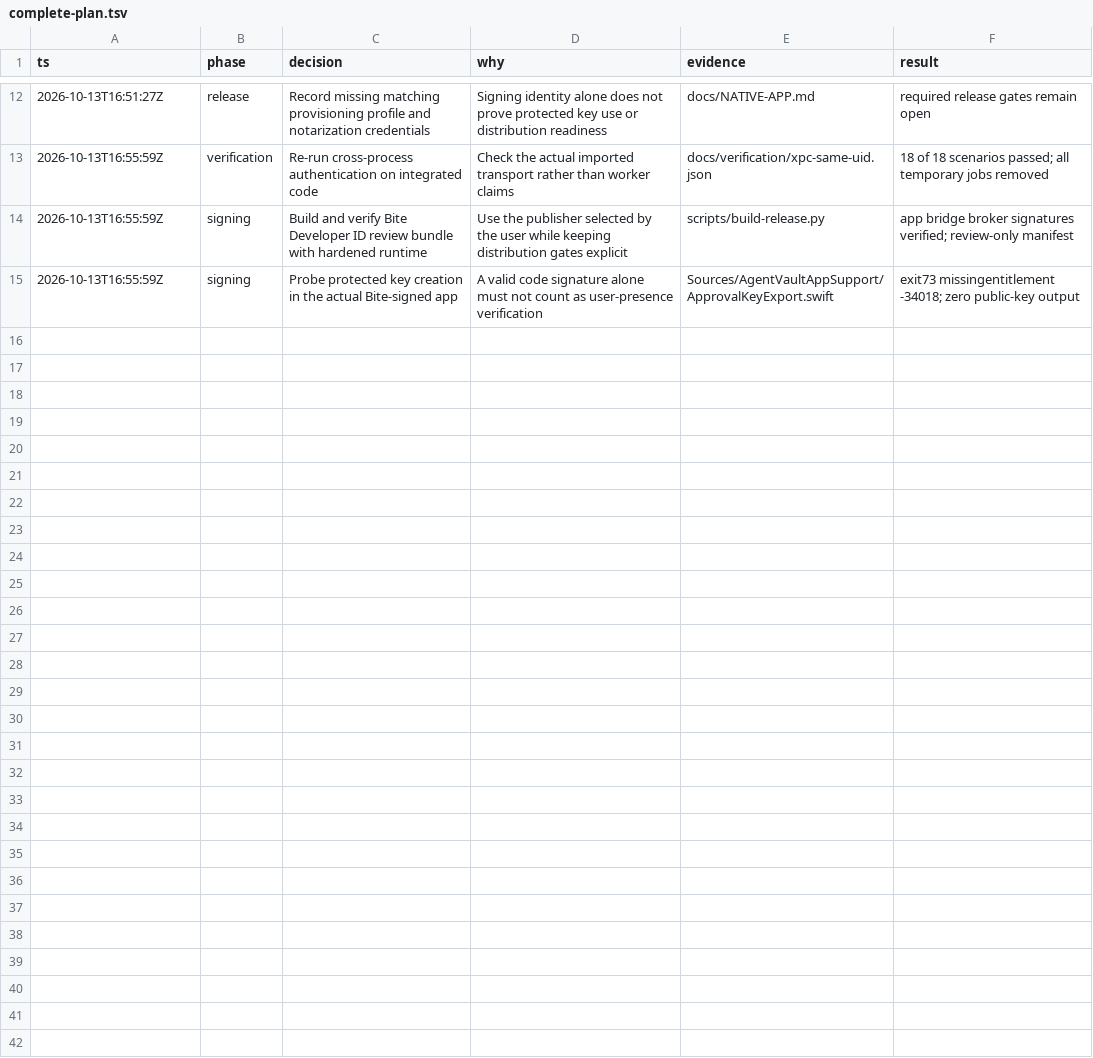
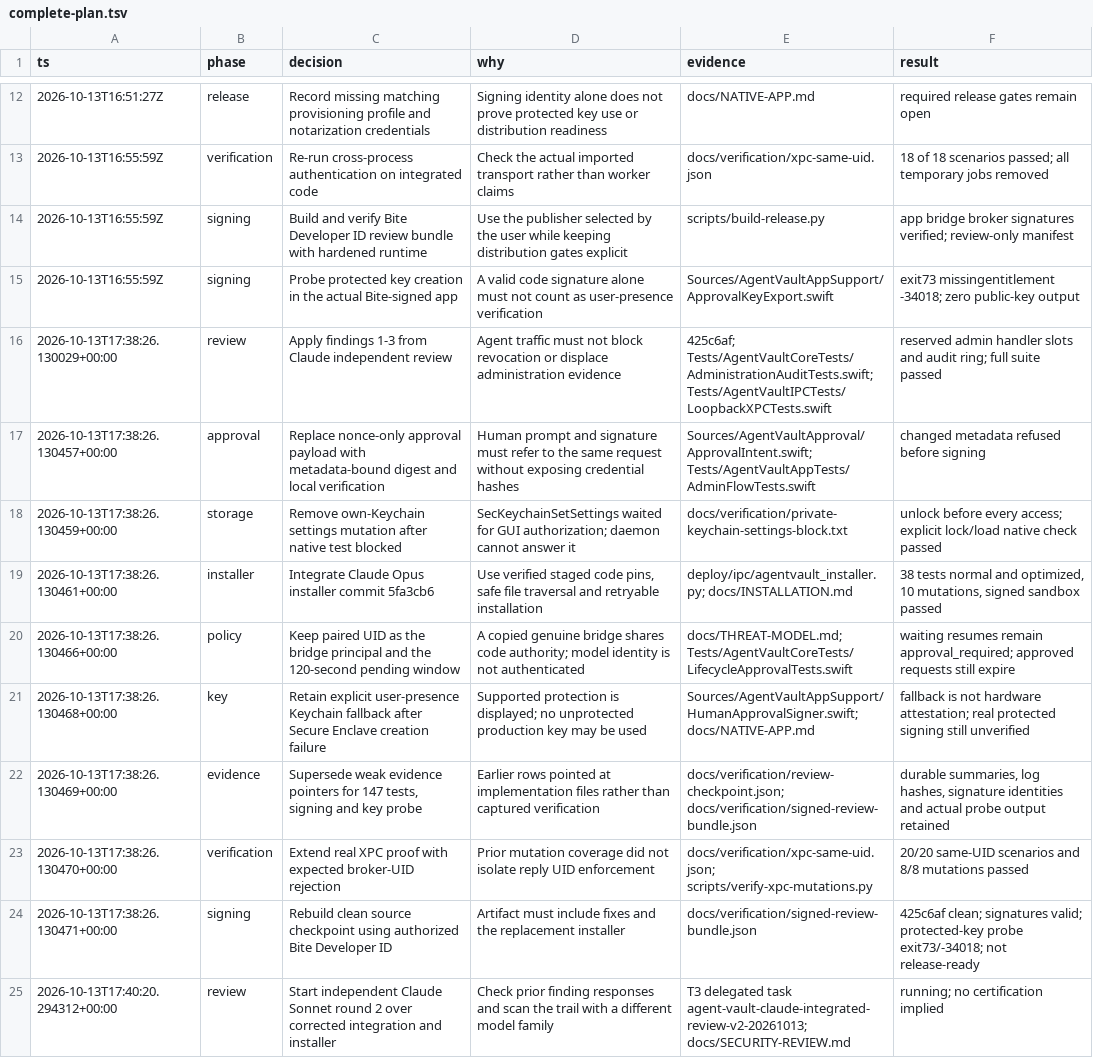
Before and after one commit to Fannolo/agent-vault, a TSV file: .audit/complete-plan.tsv, drawn as a sheet; only a part is shown, gaps mark what is left out.

Commit message:
Record security review responses and signed checkpoint evidence

```diff
--- a/.audit/complete-plan.tsv
+++ b/.audit/complete-plan.tsv
@@ -15 +15,11 @@ ts	phase	decision	why	evidence	result
 2026-10-13T16:55:59Z	signing	Probe protected key creation in the actual Bite-signed app	A valid code signature alone must not count as user-presence verification	Sources/AgentVaultAppSupport/ApprovalKeyExport.swift	exit73 missingentitlement -34018; zero public-key output
+2026-10-13T17:38:26.130029+00:00	review	Apply findings 1-3 from Claude independent review	Agent traffic must not block revocation or displace administration evidence	425c6af; Tests/AgentVaultCoreTests/AdministrationAuditTests.swift; Tests/AgentVaultIPCTests/LoopbackXPCTests.swift	reserved admin handler slots and audit ring; full suite passed
+2026-10-13T17:38:26.130457+00:00	approval	Replace nonce-only approval payload with metadata-bound digest and local verification	Human prompt and signature must refer to the same request without exposing credential hashes	Sources/AgentVaultApproval/ApprovalIntent.swift; Tests/AgentVaultAppTests/AdminFlowTests.swift	changed metadata refused before signing
+2026-10-13T17:38:26.130459+00:00	storage	Remove own-Keychain settings mutation after native test blocked	SecKeychainSetSettings waited for GUI authorization; daemon cannot answer it	docs/verification/private-keychain-settings-block.txt	unlock before every access; explicit lock/load native check passed
+2026-10-13T17:38:26.130461+00:00	installer	Integrate Claude Opus installer commit 5fa3cb6	Use verified staged code pins, safe file traversal and retryable installation	deploy/ipc/agentvault_installer.py; docs/INSTALLATION.md	38 tests normal and optimized, 10 mutations, signed sandbox passed
+2026-10-13T17:38:26.130466+00:00	policy	Keep paired UID as the bridge principal and the 120-second pending window	A copied genuine bridge shares code authority; model identity is not authenticated	docs/THREAT-MODEL.md; Tests/AgentVaultCoreTests/LifecycleApprovalTests.swift	waiting resumes remain approval_required; approved requests still expire
+2026-10-13T17:38:26.130468+00:00	key	Retain explicit user-presence Keychain fallback after Secure Enclave creation failure	Supported protection is displayed; no unprotected production key may be used	Sources/AgentVaultAppSupport/HumanApprovalSigner.swift; docs/NATIVE-APP.md	fallback is not hardware attestation; real protected signing still unverified
+2026-10-13T17:38:26.130469+00:00	evidence	Supersede weak evidence pointers for 147 tests, signing and key probe	Earlier rows pointed at implementation files rather than captured verification	docs/verification/review-checkpoint.json; docs/verification/signed-review-bundle.json	durable summaries, log hashes, signature identities and actual probe output retained
+2026-10-13T17:38:26.130470+00:00	verification	Extend real XPC proof with expected broker-UID rejection	Prior mutation coverage did not isolate reply UID enforcement	docs/verification/xpc-same-uid.json; scripts/verify-xpc-mutations.py	20/20 same-UID scenarios and 8/8 mutations passed
+2026-10-13T17:38:26.130471+00:00	signing	Rebuild clean source checkpoint using authorized Bite Developer ID	Artifact must include fixes and the replacement installer	docs/verification/signed-review-bundle.json	425c6af clean; signatures valid; protected-key probe exit73/-34018; not release-ready
+2026-10-13T17:40:20.294312+00:00	review	Start independent Claude Sonnet round 2 over corrected integration and installer	Check prior finding responses and scan the trail with a different model family	T3 delegated task agent-vault-claude-integrated-review-v2-20261013; docs/SECURITY-REVIEW.md	running; no certification implied
```
Also changed, not shown: 5 other files.
